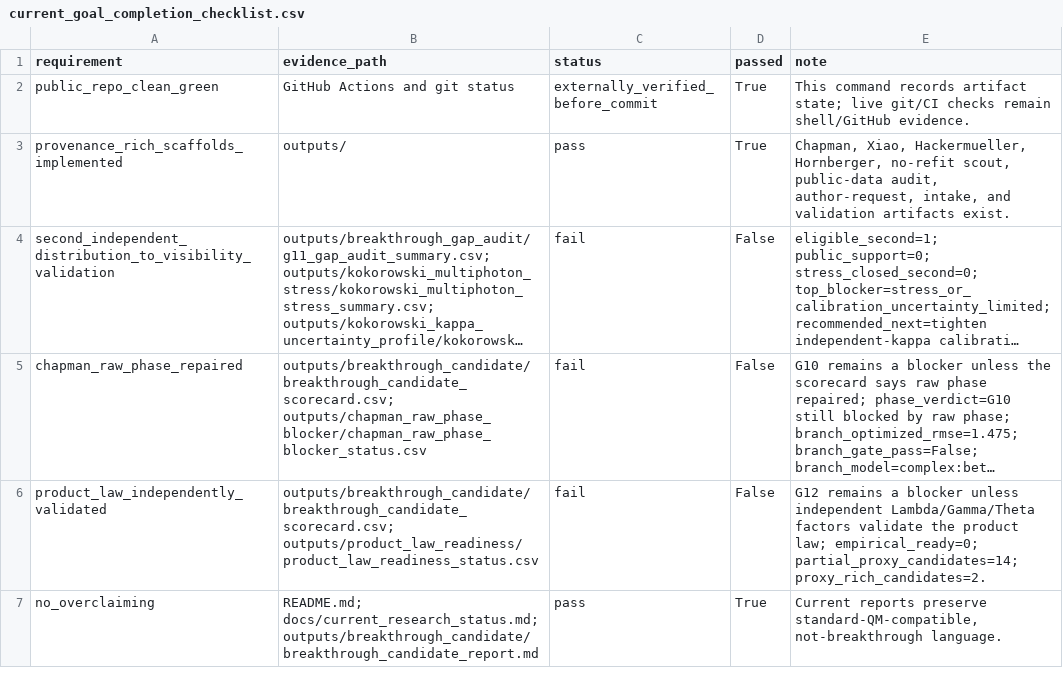
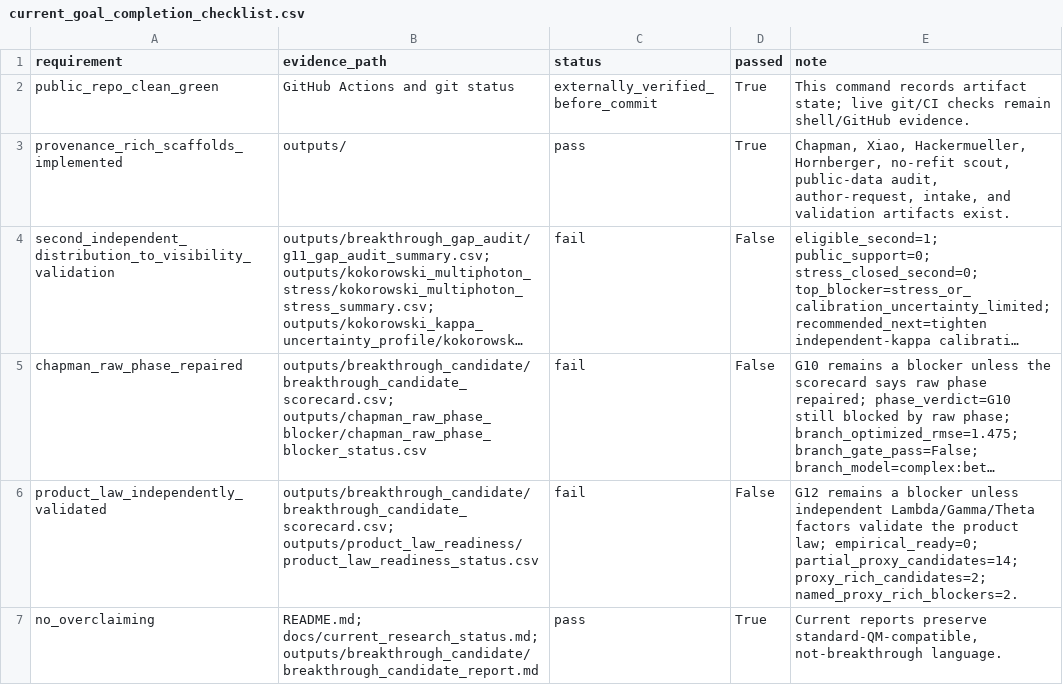
Before and after one commit to workingclassbuddha/cd-quantum-measurement, a CSV file: outputs/current_goal_audit/current_goal_completion_checklist.csv, drawn as a sheet; long unchanged cells end in …; the diff names each change by its address in the sheet, - before the commit and + after, or states it on an @@ line.

```diff
--- a/outputs/current_goal_audit/current_goal_completion_checklist.csv
+++ b/outputs/current_goal_audit/current_goal_completion_checklist.csv
-E6 (note): …empirical_ready=0; partial_proxy_candidates=14; proxy_rich_candidates=2.
+E6 (note): …empirical_ready=0; partial_proxy_candidates=14; proxy_rich_candidates=2; named_proxy_rich_blockers=2.
```
Also changed, not shown: outputs/current_goal_audit/current_goal_completion_summary.csv, outputs/product_law_readiness/product_law_readiness_status.csv, 5 other files.
